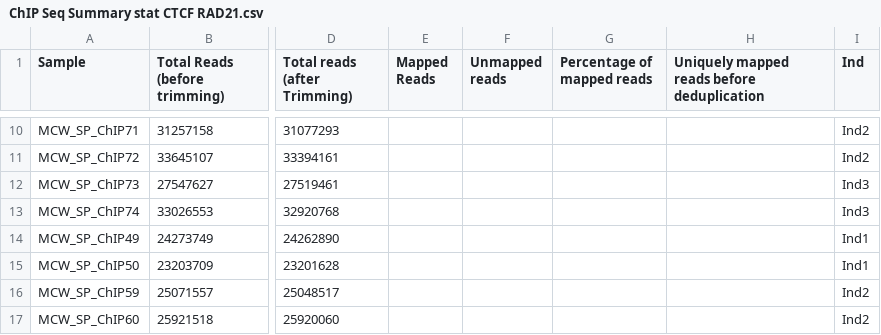
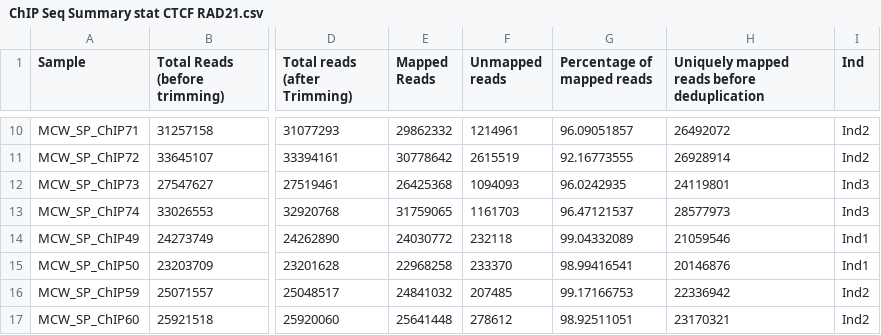
Before and after one commit to sayanpaul01/ChIPSeq_project, a CSV file: data/ChIP Seq Summary stat CTCF RAD21.csv, drawn as a sheet; only a part is shown, gaps mark what is left out; the diff covers the shown part only; the diff names each change by its address in the sheet, - before the commit and + after, or states it on an @@ line.

```diff
--- a/data/ChIP Seq Summary stat CTCF RAD21.csv
+++ b/data/ChIP Seq Summary stat CTCF RAD21.csv
-E10 (Mapped Reads): (empty)
+E10 (Mapped Reads): 29862332
-F10 (Unmapped reads): (empty)
+F10 (Unmapped reads): 1214961
-G10 (Percentage of mapped reads): (empty)
+G10 (Percentage of mapped reads): 96.09051857
-H10: (empty)
+H10: 26492072
-E11 (Mapped Reads): (empty)
+E11 (Mapped Reads): 30778642
-F11 (Unmapped reads): (empty)
+F11 (Unmapped reads): 2615519
-G11 (Percentage of mapped reads): (empty)
+G11 (Percentage of mapped reads): 92.16773555
-H11: (empty)
+H11: 26928914
-E12 (Mapped Reads): (empty)
+E12 (Mapped Reads): 26425368
-F12 (Unmapped reads): (empty)
+F12 (Unmapped reads): 1094093
-G12 (Percentage of mapped reads): (empty)
+G12 (Percentage of mapped reads): 96.0242935
-H12: (empty)
+H12: 24119801
-E13 (Mapped Reads): (empty)
+E13 (Mapped Reads): 31759065
-F13 (Unmapped reads): (empty)
+F13 (Unmapped reads): 1161703
-G13 (Percentage of mapped reads): (empty)
+G13 (Percentage of mapped reads): 96.47121537
-H13: (empty)
+H13: 28577973
-E14 (Mapped Reads): (empty)
+E14 (Mapped Reads): 24030772
-F14 (Unmapped reads): (empty)
+F14 (Unmapped reads): 232118
-G14 (Percentage of mapped reads): (empty)
+G14 (Percentage of mapped reads): 99.04332089
-H14: (empty)
+H14: 21059546
-E15 (Mapped Reads): (empty)
+E15 (Mapped Reads): 22968258
-F15 (Unmapped reads): (empty)
+F15 (Unmapped reads): 233370
-G15 (Percentage of mapped reads): (empty)
+G15 (Percentage of mapped reads): 98.99416541
-H15: (empty)
+H15: 20146876
-E16 (Mapped Reads): (empty)
+E16 (Mapped Reads): 24841032
-F16 (Unmapped reads): (empty)
+F16 (Unmapped reads): 207485
-G16 (Percentage of mapped reads): (empty)
+G16 (Percentage of mapped reads): 99.17166753
-H16: (empty)
+H16: 22336942
-E17 (Mapped Reads): (empty)
+E17 (Mapped Reads): 25641448
-F17 (Unmapped reads): (empty)
+F17 (Unmapped reads): 278612
-G17 (Percentage of mapped reads): (empty)
+G17 (Percentage of mapped reads): 98.92511051
-H17: (empty)
+H17: 23170321
```
Also changed, not shown: 40 edited cells elsewhere in this file, 8 other files.
